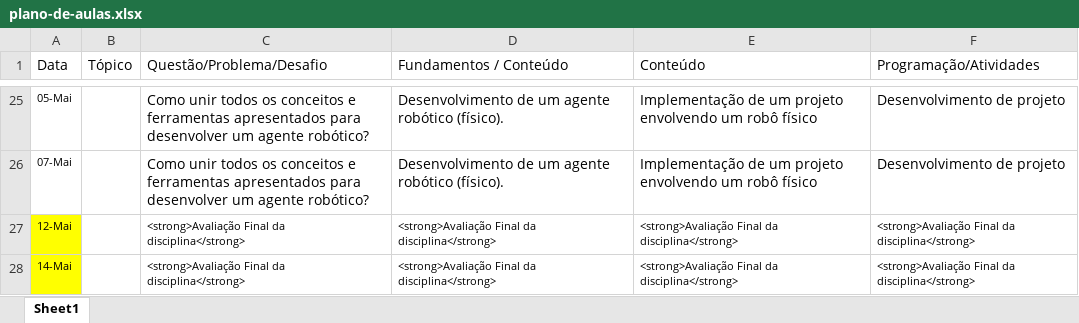
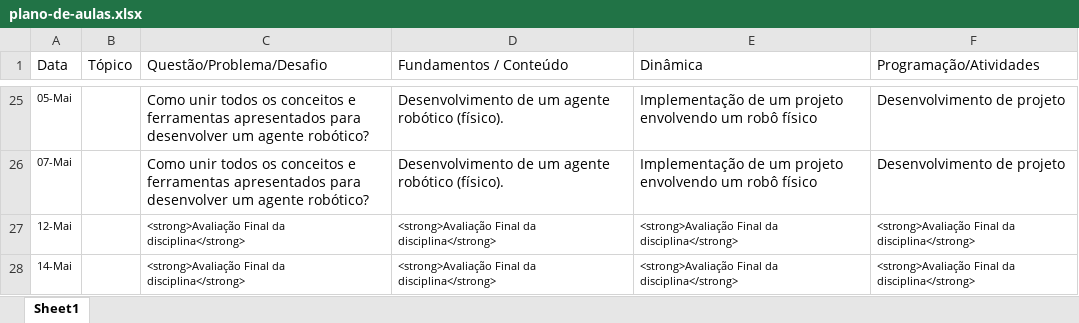
Before and after one commit to Insper/ia_bcc, an Excel workbook: plano-de-aulas.xlsx, sheet Sheet1, drawn as a sheet; only a part is shown, gaps mark what is left out; values as stored, in another font and other column widths than the file's, no borders; the diff names each change by its address in the sheet, - before the commit and + after, or states it on an @@ line.

Commit message:
atualizacao do plano de aula e outras infos

```diff
--- a/plano-de-aulas.xlsx (sheet Sheet1)
+++ b/plano-de-aulas.xlsx (sheet Sheet1)
-E1: Conteúdo
+E1: Dinâmica
-A27:A28 fill: #FFFF00
+A27:A28 fill: none
```
Also changed, not shown: 9 other files.
